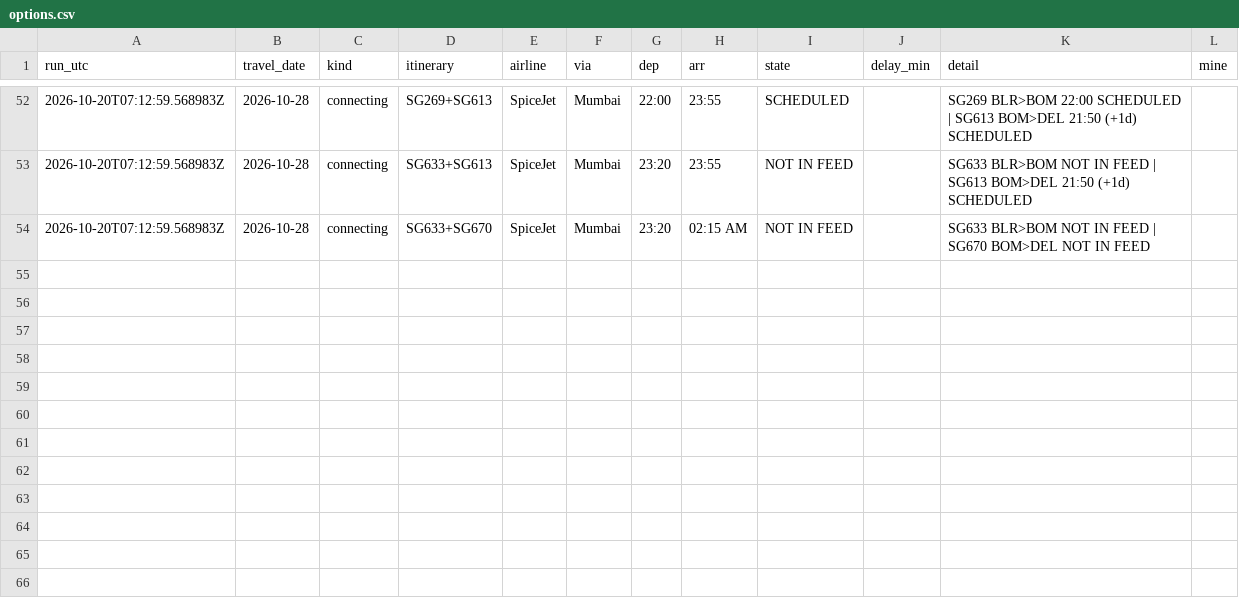
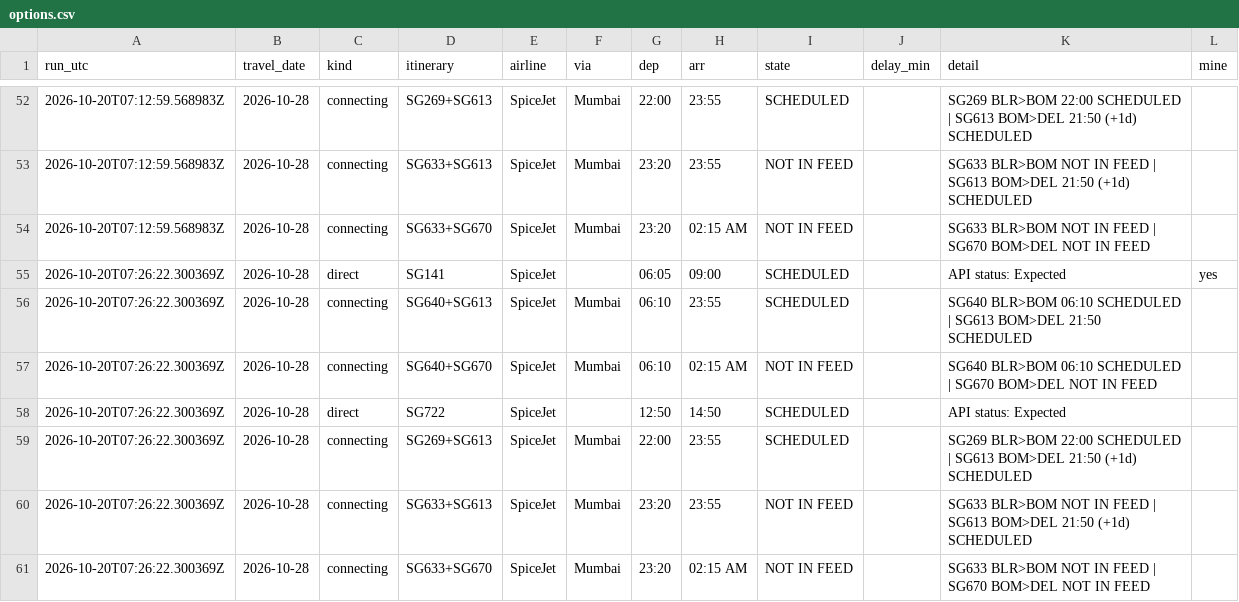
Before and after one commit to jaivardhan-bhola/flight-tracker, a CSV file: data/options.csv, drawn as a sheet; only a part is shown, gaps mark what is left out; the diff names each change by its address in the sheet, - before the commit and + after, or states it on an @@ line.

```diff
--- a/data/options.csv
+++ b/data/options.csv
+row 55: 2026-10-20T07:26:22.300369Z | 2026-10-28 | direct | SG141 | SpiceJet |  | 06:05 | 09:00 | SCHEDULED |  | API status: Expected | yes
+row 56: 2026-10-20T07:26:22.300369Z | 2026-10-28 | connecting | SG640+SG613 | SpiceJet | Mumbai | 06:10 | 23:55 | SCHEDULED |  | SG640 BLR>BOM 06:10 SCHEDULED | SG613 BOM>DEL 21:50 SCHEDULED
+row 57: 2026-10-20T07:26:22.300369Z | 2026-10-28 | connecting | SG640+SG670 | SpiceJet | Mumbai | 06:10 | 02:15 AM | NOT IN FEED |  | SG640 BLR>BOM 06:10 SCHEDULED | SG670 BOM>DEL NOT IN FEED
+row 58: 2026-10-20T07:26:22.300369Z | 2026-10-28 | direct | SG722 | SpiceJet |  | 12:50 | 14:50 | SCHEDULED |  | API status: Expected
+row 59: 2026-10-20T07:26:22.300369Z | 2026-10-28 | connecting | SG269+SG613 | SpiceJet | Mumbai | 22:00 | 23:55 | SCHEDULED |  | SG269 BLR>BOM 22:00 SCHEDULED | SG613 BOM>DEL 21:50 (+1d) SCHEDULED
+row 60: 2026-10-20T07:26:22.300369Z | 2026-10-28 | connecting | SG633+SG613 | SpiceJet | Mumbai | 23:20 | 23:55 | NOT IN FEED |  | SG633 BLR>BOM NOT IN FEED | SG613 BOM>DEL 21:50 (+1d) SCHEDULED
+row 61: 2026-10-20T07:26:22.300369Z | 2026-10-28 | connecting | SG633+SG670 | SpiceJet | Mumbai | 23:20 | 02:15 AM | NOT IN FEED |  | SG633 BLR>BOM NOT IN FEED | SG670 BOM>DEL NOT IN FEED
```
Also changed, not shown: data/morning_delays.csv, 6 other files.
